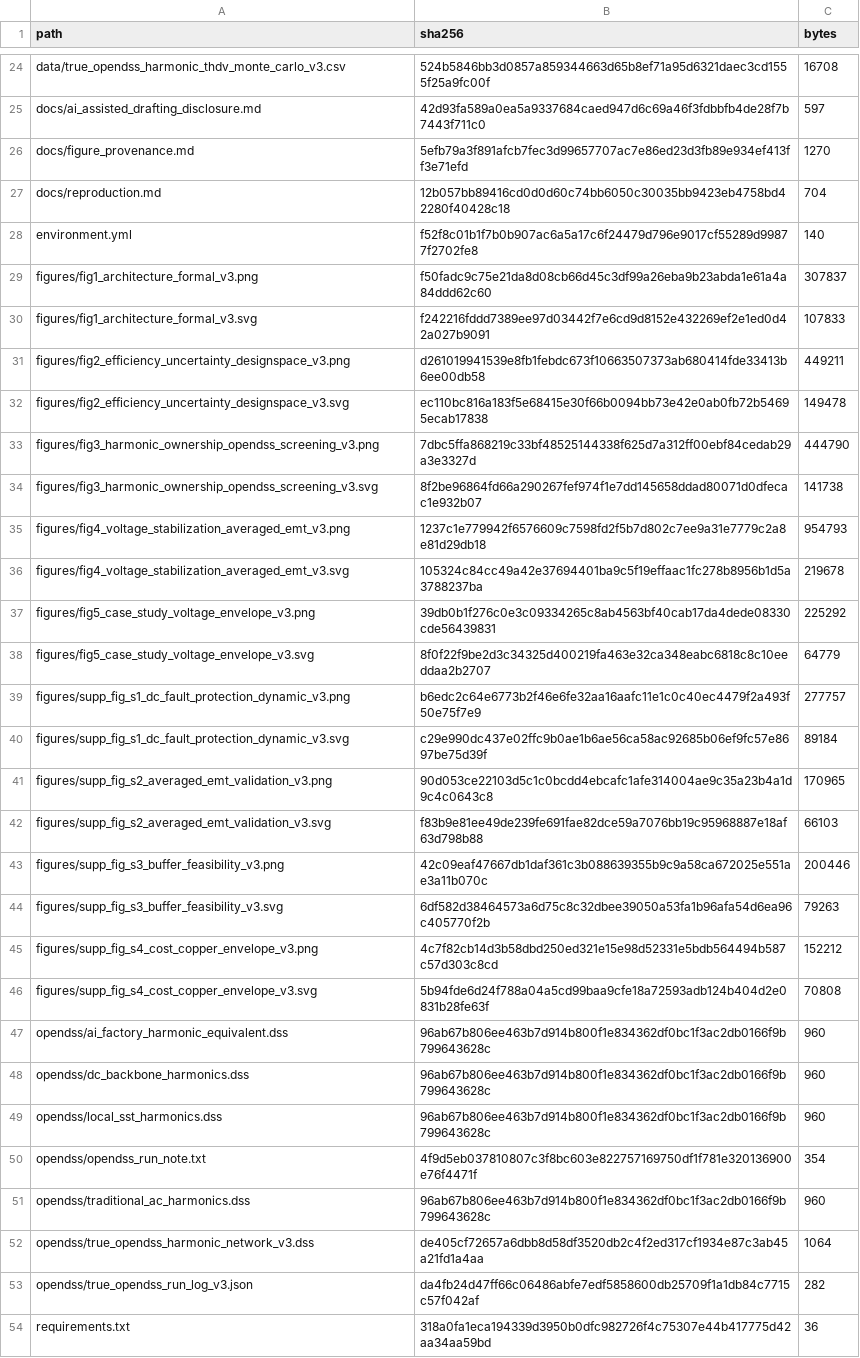
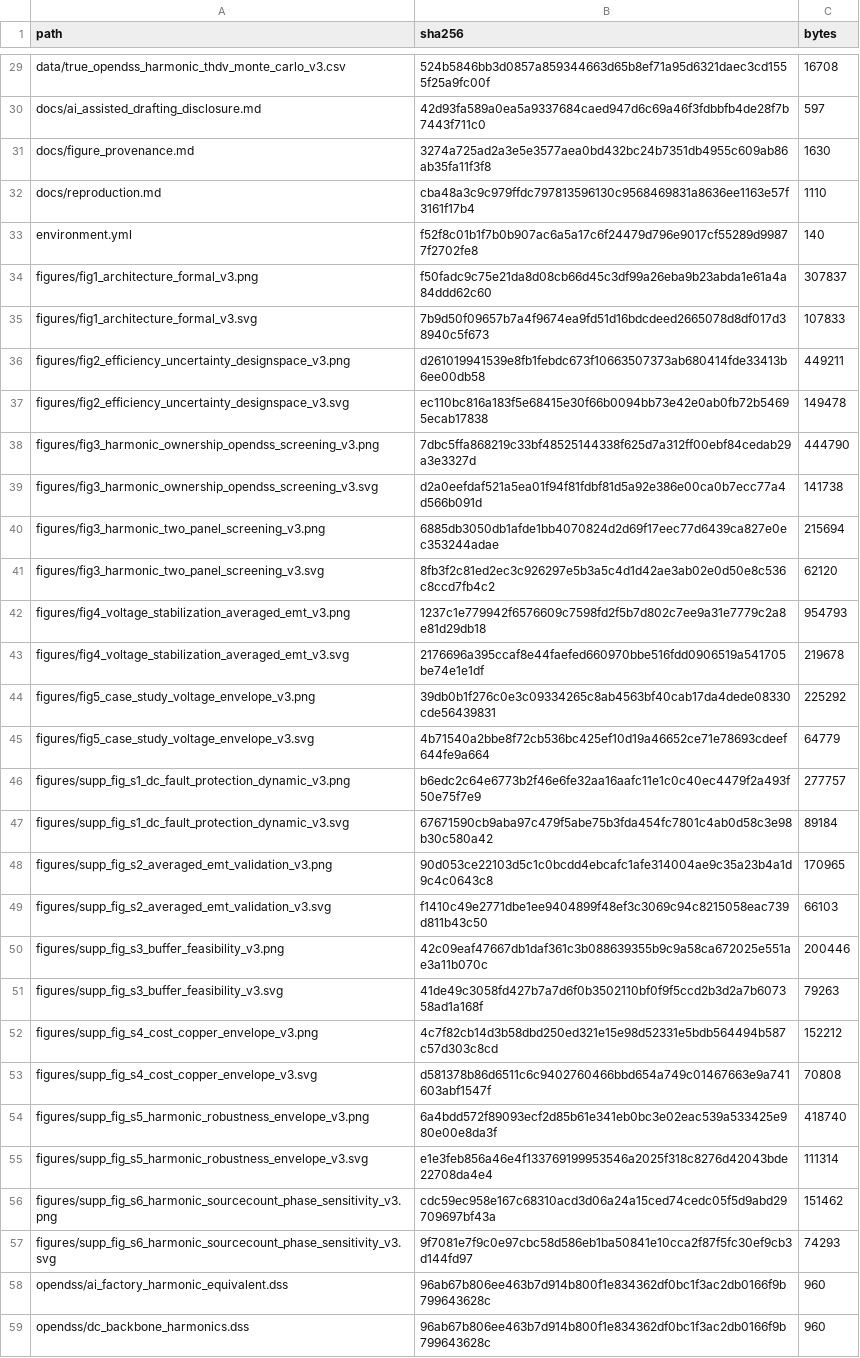
Before and after one commit to SavannahY/dc-ai-factory-backbone-reproducibility, a CSV file: MANIFEST_SHA256.csv, drawn as a sheet; only a part is shown, gaps mark what is left out; the shorter side is filled out with more unchanged rows; the diff covers the shown part only.

Commit message:
Add harmonic robustness scenario sweep

```diff
--- a/MANIFEST_SHA256.csv
+++ b/MANIFEST_SHA256.csv
@@ -25,7 +30,7 @@ data/true_opendss_harmonic_thdv_monte_carlo_v3.csv,524b5846bb3d0857a859344663d65
 docs/ai_assisted_drafting_disclosure.md,42d93fa589a0ea5a9337684caed947d6c69a46f3fdbbfb4de28f7b7443f711c0,597
-docs/figure_provenance.md,5efb79a3f891afcb7fec3d99657707ac7e86ed23d3fb89e934ef413ff3e71efd,1270
-docs/reproduction.md,12b057bb89416cd0d0d60c74bb6050c30035bb9423eb4758bd42280f40428c18,704
+docs/figure_provenance.md,3274a725ad2a3e5e3577aea0bd432bc24b7351db4955c609ab86ab35fa11f3f8,1630
+docs/reproduction.md,cba48a3c9c979ffdc797813596130c9568469831a8636ee1163e57f3161f17b4,1110
 environment.yml,f52f8c01b1f7b0b907ac6a5a17c6f24479d796e9017cf55289d99877f2702fe8,140
 figures/fig1_architecture_formal_v3.png,f50fadc9c75e21da8d08cb66d45c3df99a26eba9b23abda1e61a4a84ddd62c60,307837
-figures/fig1_architecture_formal_v3.svg,f242216fddd7389ee97d03442f7e6cd9d8152e432269ef2e1ed0d42a027b9091,107833
+figures/fig1_architecture_formal_v3.svg,7b9d50f09657b7a4f9674ea9fd51d16bdcdeed2665078d8df017d38940c5f673,107833
 figures/fig2_efficiency_uncertainty_designspace_v3.png,d261019941539e8fb1febdc673f10663507373ab680414fde33413b6ee00db58,449211
@@ -33,15 +38,21 @@ figures/fig2_efficiency_uncertainty_designspace_v3.svg,ec110bc816a183f5e68415e30
 figures/fig3_harmonic_ownership_opendss_screening_v3.png,7dbc5ffa868219c33bf48525144338f625d7a312ff00ebf84cedab29a3e3327d,444790
-figures/fig3_harmonic_ownership_opendss_screening_v3.svg,8f2be96864fd66a290267fef974f1e7dd145658ddad80071d0dfecac1e932b07,141738
+figures/fig3_harmonic_ownership_opendss_screening_v3.svg,d2a0eefdaf521a5ea01f94f81fdbf81d5a92e386e00ca0b7ecc77a4d566b091d,141738
+figures/fig3_harmonic_two_panel_screening_v3.png,6885db3050db1afde1bb4070824d2d69f17eec77d6439ca827e0ec353244adae,215694
+figures/fig3_harmonic_two_panel_screening_v3.svg,8fb3f2c81ed2ec3c926297e5b3a5c4d1d42ae3ab02e0d50e8c536c8ccd7fb4c2,62120
 figures/fig4_voltage_stabilization_averaged_emt_v3.png,1237c1e779942f6576609c7598fd2f5b7d802c7ee9a31e7779c2a8e81d29db18,954793
-figures/fig4_voltage_stabilization_averaged_emt_v3.svg,105324c84cc49a42e37694401ba9c5f19effaac1fc278b8956b1d5a3788237ba,219678
+figures/fig4_voltage_stabilization_averaged_emt_v3.svg,2176696a395ccaf8e44faefed660970bbe516fdd0906519a541705be74e1e1df,219678
 figures/fig5_case_study_voltage_envelope_v3.png,39db0b1f276c0e3c09334265c8ab4563bf40cab17da4dede08330cde56439831,225292
-figures/fig5_case_study_voltage_envelope_v3.svg,8f0f22f9be2d3c34325d400219fa463e32ca348eabc6818c8c10eeddaa2b2707,64779
+figures/fig5_case_study_voltage_envelope_v3.svg,4b71540a2bbe8f72cb536bc425ef10d19a46652ce71e78693cdeef644fe9a664,64779
 figures/supp_fig_s1_dc_fault_protection_dynamic_v3.png,b6edc2c64e6773b2f46e6fe32aa16aafc11e1c0c40ec4479f2a493f50e75f7e9,277757
-figures/supp_fig_s1_dc_fault_protection_dynamic_v3.svg,c29e990dc437e02ffc9b0ae1b6ae56ca58ac92685b06ef9fc57e8697be75d39f,89184
+figures/supp_fig_s1_dc_fault_protection_dynamic_v3.svg,67671590cb9aba97c479f5abe75b3fda454fc7801c4ab0d58c3e98b30c580a42,89184
 figures/supp_fig_s2_averaged_emt_validation_v3.png,90d053ce22103d5c1c0bcdd4ebcafc1afe314004ae9c35a23b4a1d9c4c0643c8,170965
-figures/supp_fig_s2_averaged_emt_validation_v3.svg,f83b9e81ee49de239fe691fae82dce59a7076bb19c95968887e18af63d798b88,66103
+figures/supp_fig_s2_averaged_emt_validation_v3.svg,f1410c49e2771dbe1ee9404899f48ef3c3069c94c8215058eac739d811b43c50,66103
 figures/supp_fig_s3_buffer_feasibility_v3.png,42c09eaf47667db1daf361c3b088639355b9c9a58ca672025e551ae3a11b070c,200446
-figures/supp_fig_s3_buffer_feasibility_v3.svg,6df582d38464573a6d75c8c32dbee39050a53fa1b96afa54d6ea96c405770f2b,79263
+figures/supp_fig_s3_buffer_feasibility_v3.svg,41de49c3058fd427b7a7d6f0b3502110bf0f9f5ccd2b3d2a7b607358ad1a168f,79263
 figures/supp_fig_s4_cost_copper_envelope_v3.png,4c7f82cb14d3b58dbd250ed321e15e98d52331e5bdb564494b587c57d303c8cd,152212
-figures/supp_fig_s4_cost_copper_envelope_v3.svg,5b94fde6d24f788a04a5cd99baa9cfe18a72593adb124b404d2e0831b28fe63f,70808
+figures/supp_fig_s4_cost_copper_envelope_v3.svg,d581378b86d6511c6c9402760466bbd654a749c01467663e9a741603abf1547f,70808
+figures/supp_fig_s5_harmonic_robustness_envelope_v3.png,6a4bdd572f89093ecf2d85b61e341eb0bc3e02eac539a533425e980e00e8da3f,418740
+figures/supp_fig_s5_harmonic_robustness_envelope_v3.svg,e1e3feb856a46e4f133769199953546a2025f318c8276d42043bde22708da4e4,111314
+figures/supp_fig_s6_harmonic_sourcecount_phase_sensitivity_v3.png,cdc59ec958e167c68310acd3d06a24a15ced74cedc05f5d9abd29709697bf43a,151462
+figures/supp_fig_s6_harmonic_sourcecount_phase_sensitivity_v3.svg,9f7081e7f9c0e97cbc58d586eb1ba50841e10cca2f87f5fc30ef9cb3d144fd97,74293
 opendss/ai_factory_harmonic_equivalent.dss,96ab67b806ee463b7d914b800f1e834362df0bc1f3ac2db0166f9b799643628c,960
```
Also changed, not shown: 6 added rows and 4 edited cells elsewhere in this file, 18 other files.
